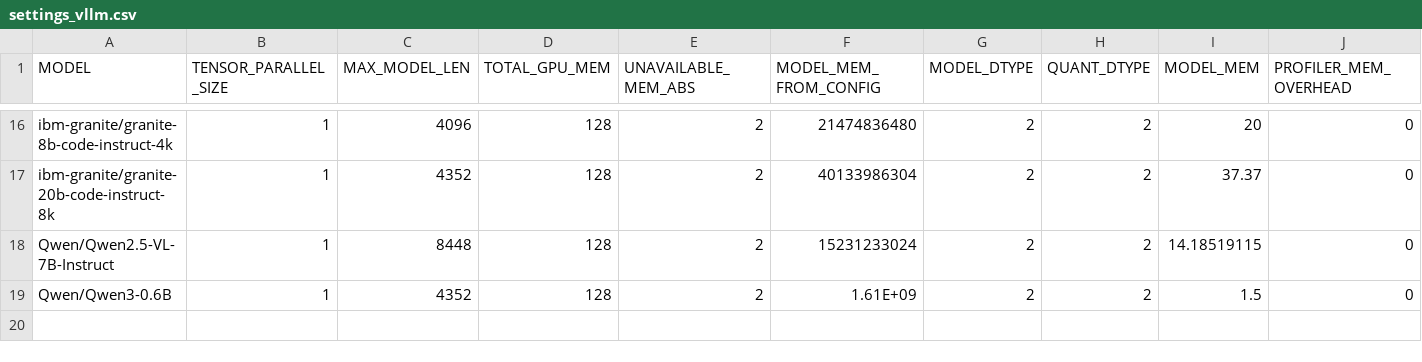
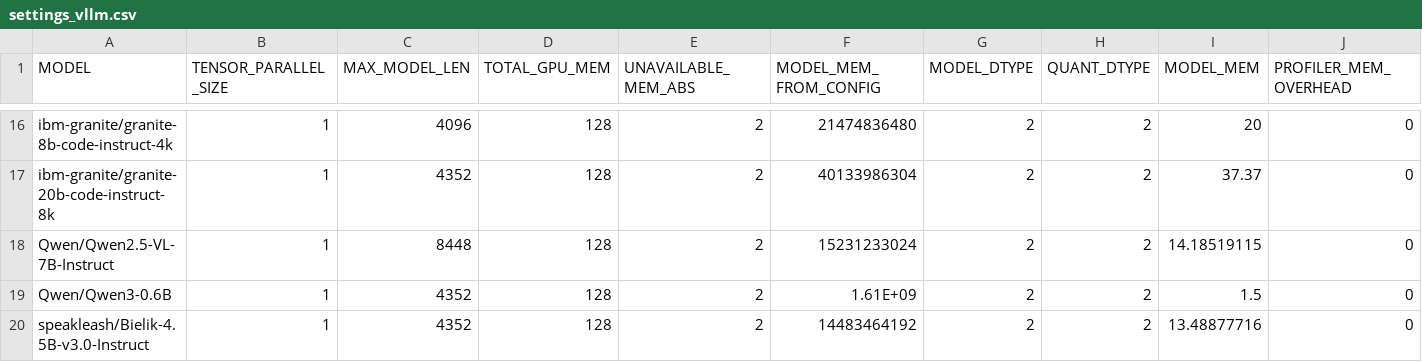
Before and after one commit to vllm-project/vllm-gaudi, a CSV file: .cd/server/settings_vllm.csv, drawn as a sheet; only a part is shown, gaps mark what is left out; rows hold the shown columns only; the diff names each change by its address in the sheet, - before the commit and + after, or states it on an @@ line.

Commit message:
Update configurations for Bielik-4.5B model integration  (#804)
The PR adds tuned and validated configurations for the Bielik family
model and integrates to Docker functionality.

---------

Signed-off-by: PatrykWo <patryk.wolsza@intel.com>

```diff
--- a/.cd/server/settings_vllm.csv
+++ b/.cd/server/settings_vllm.csv
+row 20: speakleash/Bielik-4.5B-v3.0-Instruct | 1 | 4352 | 128 | 2 | 14483464192 | 2 | 2 | 13.48877716 | 0
```
Also changed, not shown: 3 other files.
